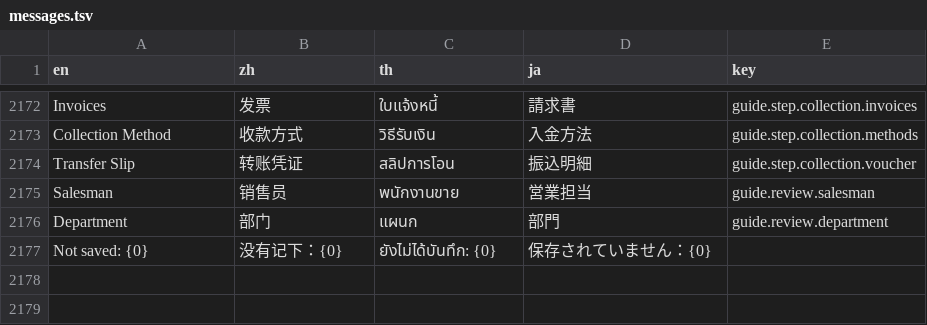
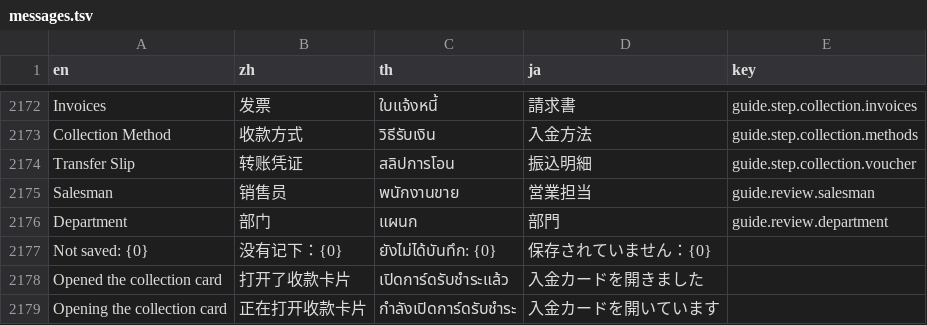
Before and after one commit to skin306152-star/pearnly, a TSV file: apps/pearnly_erp_portal/pearnly_erp_portal/i18n/messages.tsv, drawn as a sheet; only a part is shown, gaps mark what is left out; the diff names each change by its address in the sheet, - before the commit and + after, or states it on an @@ line.

```diff
--- a/apps/pearnly_erp_portal/pearnly_erp_portal/i18n/messages.tsv
+++ b/apps/pearnly_erp_portal/pearnly_erp_portal/i18n/messages.tsv
+row 2178: Opened the collection card | 打开了收款卡片 | เปิดการ์ดรับชำระแล้ว | 入金カードを開きました
+row 2179: Opening the collection card | 正在打开收款卡片 | กำลังเปิดการ์ดรับชำระ | 入金カードを開いています
```
Also changed, not shown: apps/pearnly_erp_portal/pearnly_erp_portal/translations/en.csv, apps/pearnly_erp_portal/pearnly_erp_portal/translations/ja.csv, 26 other files.
